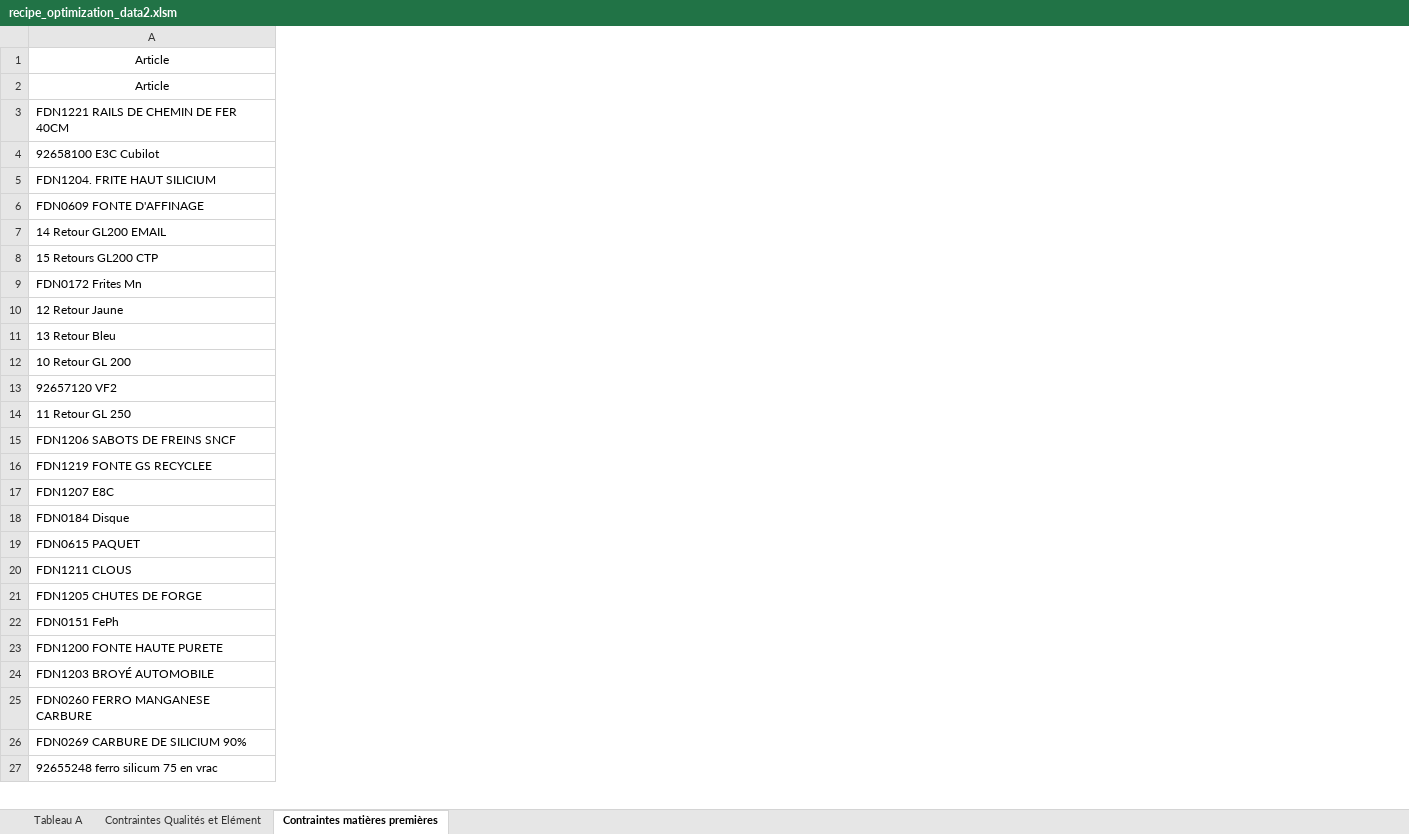
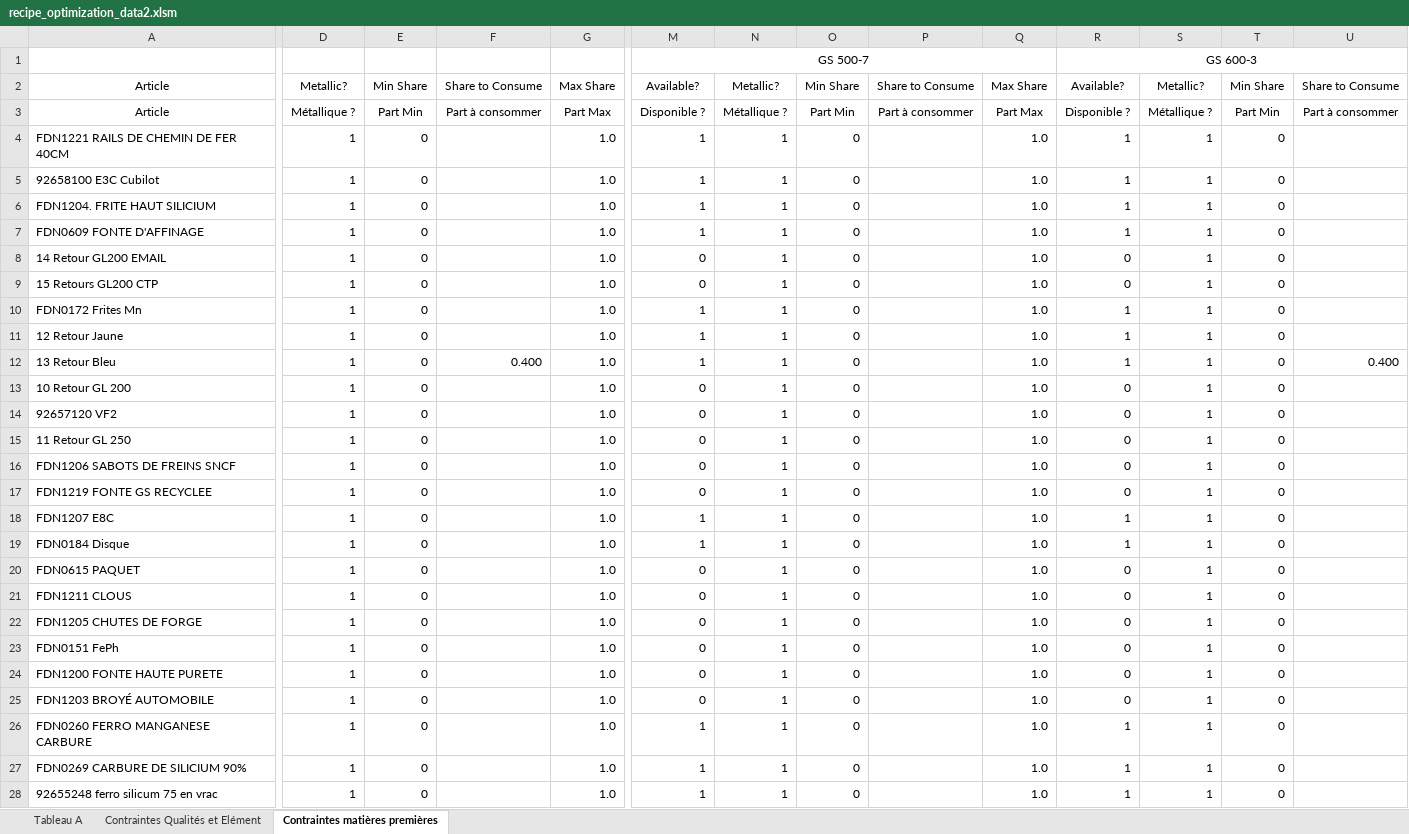
Before and after one commit to jobinhio/projets-data-science, an Excel workbook: projet/Optimisation/src/data/recipe_optimization_data2.xlsm, sheet Contraintes matières premières, drawn as a sheet; only a part is shown, gaps mark what is left out; values as stored, in another font and other column widths than the file's, no borders; addresses are those after the commit; rows hold the shown columns only; the diff covers the shown part only; the diff names each change by its address in the sheet, - before the commit and + after, or states it on an @@ line.

```diff
--- a/projet/Optimisation/src/data/recipe_optimization_data2.xlsm (sheet Contraintes matières premières)
+++ b/projet/Optimisation/src/data/recipe_optimization_data2.xlsm (sheet Contraintes matières premières)
+column D, rows 2-28: Metallic? | Métallique ? | 1 | 1 | 1 | 1 | 1 | 1 | 1 | 1 | 1 | 1 | 1 | 1 | 1 | 1 | 1 | 1 | 1 | 1 | 1 | 1 | 1 | 1 | 1 | 1 | 1
+column E, rows 2-28: Min Share | Part Min | 0 | 0 | 0 | 0 | 0 | 0 | 0 | 0 | 0 | 0 | 0 | 0 | 0 | 0 | 0 | 0 | 0 | 0 | 0 | 0 | 0 | 0 | 0 | 0 | 0
+column F, rows 2-12: Share to Consume | Part à consommer |  |  |  |  |  |  |  |  | 0.400
+column G, rows 2-28: Max Share | Part Max | 1.0 | 1.0 | 1.0 | 1.0 | 1.0 | 1.0 | 1.0 | 1.0 | 1.0 | 1.0 | 1.0 | 1.0 | 1.0 | 1.0 | 1.0 | 1.0 | 1.0 | 1.0 | 1.0 | 1.0 | 1.0 | 1.0 | 1.0 | 1.0 | 1.0
+column M, rows 2-28: Available? | Disponible ? | 1 | 1 | 1 | 1 | 0 | 0 | 1 | 1 | 1 | 0 | 0 | 0 | 0 | 0 | 1 | 1 | 0 | 0 | 0 | 0 | 0 | 0 | 1 | 1 | 1
+column N, rows 2-28: Metallic? | Métallique ? | 1 | 1 | 1 | 1 | 1 | 1 | 1 | 1 | 1 | 1 | 1 | 1 | 1 | 1 | 1 | 1 | 1 | 1 | 1 | 1 | 1 | 1 | 1 | 1 | 1
+column O, rows 2-28: Min Share | Part Min | 0 | 0 | 0 | 0 | 0 | 0 | 0 | 0 | 0 | 0 | 0 | 0 | 0 | 0 | 0 | 0 | 0 | 0 | 0 | 0 | 0 | 0 | 0 | 0 | 0
+column P, rows 2-3: Share to Consume | Part à consommer
+column Q, rows 2-28: Max Share | Part Max | 1.0 | 1.0 | 1.0 | 1.0 | 1.0 | 1.0 | 1.0 | 1.0 | 1.0 | 1.0 | 1.0 | 1.0 | 1.0 | 1.0 | 1.0 | 1.0 | 1.0 | 1.0 | 1.0 | 1.0 | 1.0 | 1.0 | 1.0 | 1.0 | 1.0
+column R, rows 2-28: Available? | Disponible ? | 1 | 1 | 1 | 1 | 0 | 0 | 1 | 1 | 1 | 0 | 0 | 0 | 0 | 0 | 1 | 1 | 0 | 0 | 0 | 0 | 0 | 0 | 1 | 1 | 1
+column S, rows 2-28: Metallic? | Métallique ? | 1 | 1 | 1 | 1 | 1 | 1 | 1 | 1 | 1 | 1 | 1 | 1 | 1 | 1 | 1 | 1 | 1 | 1 | 1 | 1 | 1 | 1 | 1 | 1 | 1
+column T, rows 2-28: Min Share | Part Min | 0 | 0 | 0 | 0 | 0 | 0 | 0 | 0 | 0 | 0 | 0 | 0 | 0 | 0 | 0 | 0 | 0 | 0 | 0 | 0 | 0 | 0 | 0 | 0 | 0
+column U, rows 2-12: Share to Consume | Part à consommer |  |  |  |  |  |  |  |  | 0.400
+row 1:  |  |  |  |  | GS 500-7 |  |  |  |  | GS 600-3
```
Also changed, not shown: 1 added column, 2 edited cells and cell formats elsewhere in this sheet, sheet Contraintes Qualités et Elément, projet/Optimisation/src/data/recipe_optimization_data.xlsm, 21 other files.
